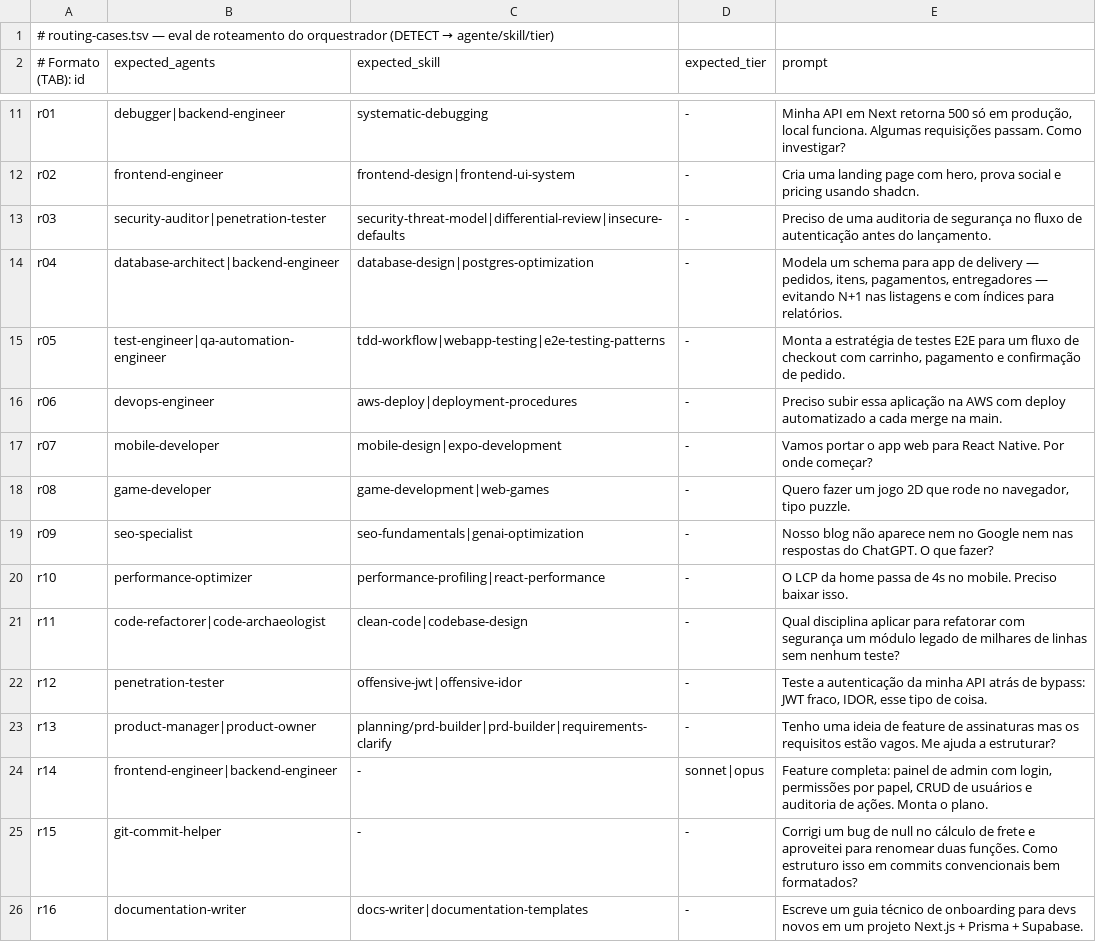
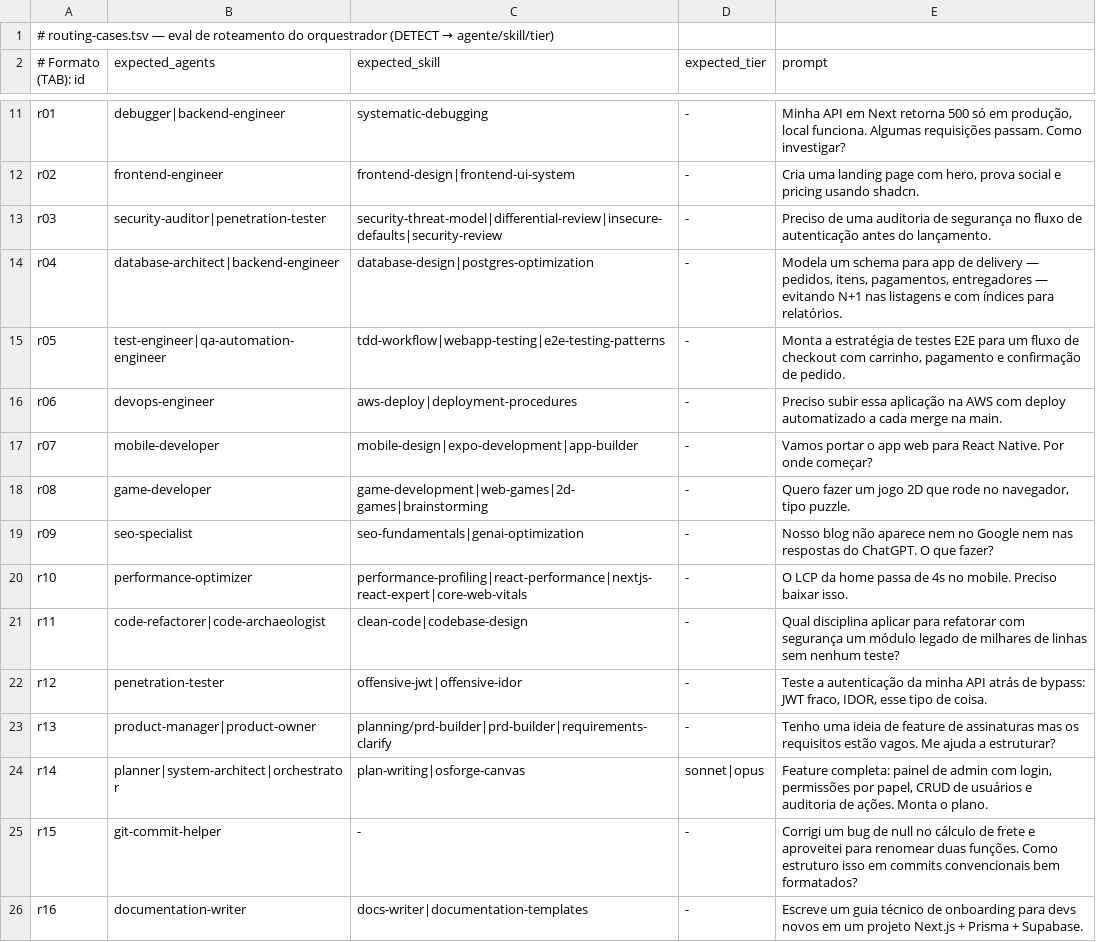
Before and after one commit to plocemourasouza/osforge, a TSV file: scripts/routing-cases.tsv, drawn as a sheet; only a part is shown, gaps mark what is left out.

Commit message:
feat(routing): declared skill must be LOADED; fix wrong expectations found by run 2
Run 2 after the route line: agent dimension 0/16 -> 15/16 in one contract
change. Reading the 7 remaining failures split them cleanly:

Genuine (5) — the model DECLARED the right skill on the route line and never
opened it: r11 declared codebase-design + tdd-workflow, read neither; r12
declared offensive-jwt + offensive-idor (exactly the expected skills), loaded
neither; r07/r10 declared and skipped. Declaration had become decoration. The
contract now states: declaring a skill OBLIGES loading it (core -> invoke,
manifest -> read, heavy -> dispatch the reading subagent); otherwise write
`skill: none` and own the choice.

My expectations, wrong (2) — r14 routed @planner + @system-architect on opus
for a plan demand, which is what CLAUDE.md prescribes (I expected the
implementation agents); r03 invoked the native security-review skill, a
legitimate alternative to the OSForge security skills.

Also from run 2: `model: fable` on r12 — invalid per my route-line spec, valid
per the CLAUDE.md tier table the model was actually following. Spec now lists
fable. Expectations widened where alternatives are genuinely right (r03 +
security-review, r07 +app-builder, r08 +2d-games/brainstorming, r10
+nextjs-react-expert/core-web-vitals, r14 planner-family + plan skills).

```diff
--- a/scripts/routing-cases.tsv
+++ b/scripts/routing-cases.tsv
@@ -12,3 +12,3 @@ r01	debugger|backend-engineer	systematic-debugging	-	Minha API em Next retorna 5
 r02	frontend-engineer	frontend-design|frontend-ui-system	-	Cria uma landing page com hero, prova social e pricing usando shadcn.
-r03	security-auditor|penetration-tester	security-threat-model|differential-review|insecure-defaults	-	Preciso de uma auditoria de segurança no fluxo de autenticação antes do lançamento.
+r03	security-auditor|penetration-tester	security-threat-model|differential-review|insecure-defaults|security-review	-	Preciso de uma auditoria de segurança no fluxo de autenticação antes do lançamento.
 r04	database-architect|backend-engineer	database-design|postgres-optimization	-	Modela um schema para app de delivery — pedidos, itens, pagamentos, entregadores — evitando N+1 nas listagens e com índices para relatórios.
@@ -16,6 +16,6 @@ r05	test-engineer|qa-automation-engineer	tdd-workflow|webapp-testing|e2e-testing
 r06	devops-engineer	aws-deploy|deployment-procedures	-	Preciso subir essa aplicação na AWS com deploy automatizado a cada merge na main.
-r07	mobile-developer	mobile-design|expo-development	-	Vamos portar o app web para React Native. Por onde começar?
-r08	game-developer	game-development|web-games	-	Quero fazer um jogo 2D que rode no navegador, tipo puzzle.
+r07	mobile-developer	mobile-design|expo-development|app-builder	-	Vamos portar o app web para React Native. Por onde começar?
+r08	game-developer	game-development|web-games|2d-games|brainstorming	-	Quero fazer um jogo 2D que rode no navegador, tipo puzzle.
 r09	seo-specialist	seo-fundamentals|genai-optimization	-	Nosso blog não aparece nem no Google nem nas respostas do ChatGPT. O que fazer?
-r10	performance-optimizer	performance-profiling|react-performance	-	O LCP da home passa de 4s no mobile. Preciso baixar isso.
+r10	performance-optimizer	performance-profiling|react-performance|nextjs-react-expert|core-web-vitals	-	O LCP da home passa de 4s no mobile. Preciso baixar isso.
 r11	code-refactorer|code-archaeologist	clean-code|codebase-design	-	Qual disciplina aplicar para refatorar com segurança um módulo legado de milhares de linhas sem nenhum teste?
@@ -23,3 +23,3 @@ r12	penetration-tester	offensive-jwt|offensive-idor	-	Teste a autenticação da
 r13	product-manager|product-owner	planning/prd-builder|prd-builder|requirements-clarify	-	Tenho uma ideia de feature de assinaturas mas os requisitos estão vagos. Me ajuda a estruturar?
-r14	frontend-engineer|backend-engineer	-	sonnet|opus	Feature completa: painel de admin com login, permissões por papel, CRUD de usuários e auditoria de ações. Monta o plano.
+r14	planner|system-architect|orchestrator	plan-writing|osforge-canvas	sonnet|opus	Feature completa: painel de admin com login, permissões por papel, CRUD de usuários e auditoria de ações. Monta o plano.
 r15	git-commit-helper	-	-	Corrigi um bug de null no cálculo de frete e aproveitei para renomear duas funções. Como estruturo isso em commits convencionais bem formatados?
```
Also changed, not shown: 2 other files.
